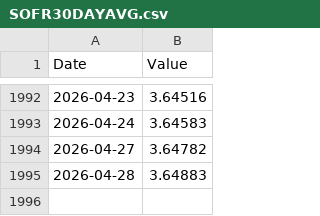
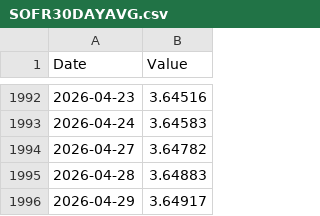
Before and after one commit to jonsflow/risk-model, a CSV file: data/fred/SOFR30DAYAVG.csv, drawn as a sheet; only a part is shown, gaps mark what is left out.

```diff
--- a/data/fred/SOFR30DAYAVG.csv
+++ b/data/fred/SOFR30DAYAVG.csv
@@ -1995 +1995,2 @@ Date,Value
 2026-04-28,3.64883
+2026-04-29,3.64917
```
Also changed, not shown: data/fred/BAMLH0A0HYM2.csv, data/fred/DFEDTARU.csv, 12 other files.
